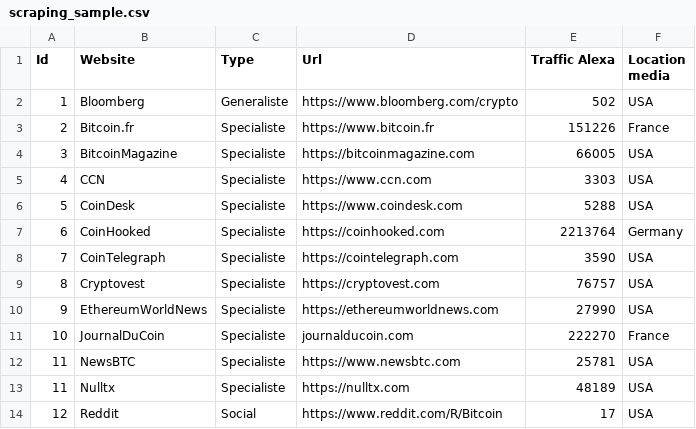
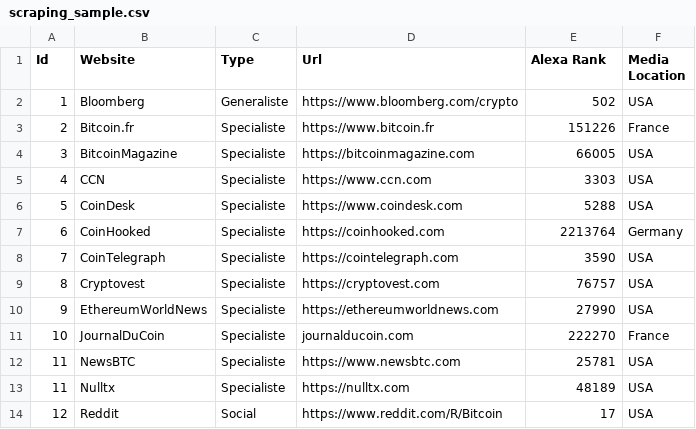
Before and after one commit to ammarmoez/cbdata7, a CSV file: scraping_sample.csv, drawn as a sheet.

Commit message:
Update scraping_sample.csv

```diff
--- a/scraping_sample.csv
+++ b/scraping_sample.csv
@@ -1,2 +1,2 @@
-Id, Website, Type, Url, Traffic Alexa, Location media
+Id, Website, Type, Url, Alexa Rank, Media Location
 1, Bloomberg, Generaliste, https://www.bloomberg.com/crypto, 502, USA
```
